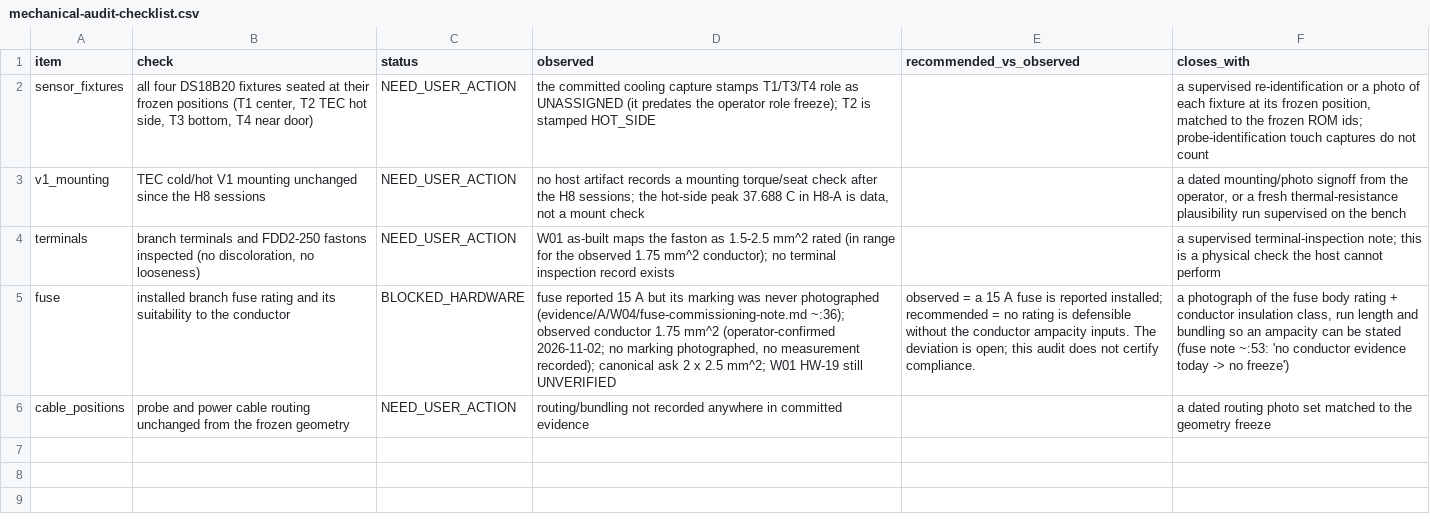
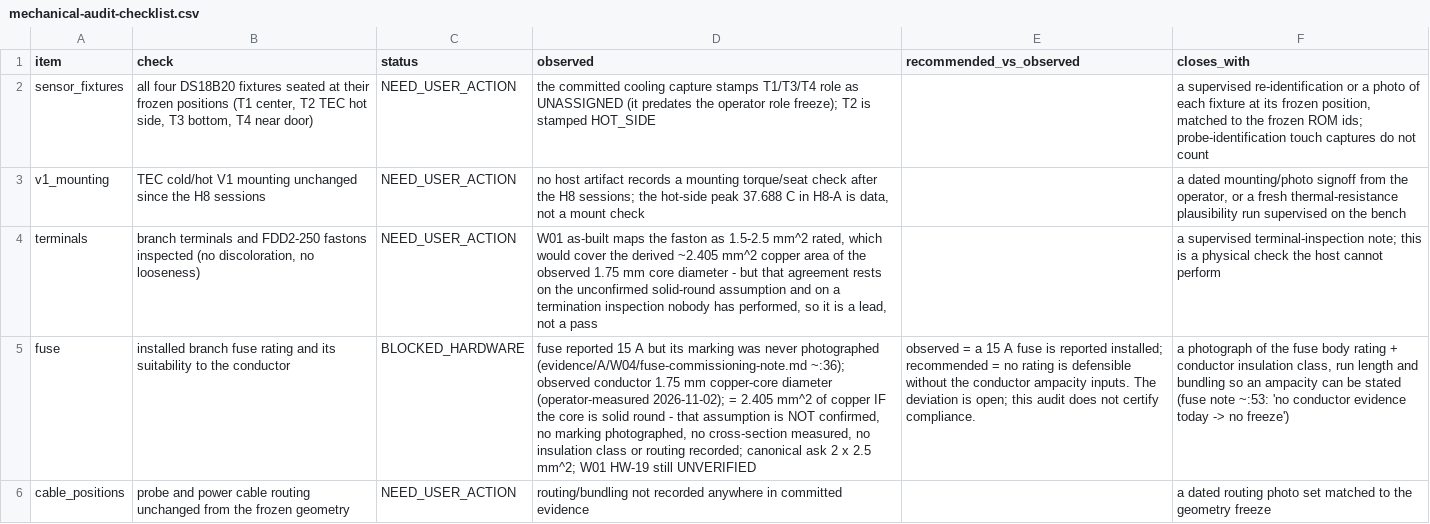
Before and after one commit to minhqng/predictive-cold-chain-aiot, a CSV file: evidence/A/W12/mechanical-audit-checklist.csv, drawn as a sheet; the diff names each change by its address in the sheet, - before the commit and + after, or states it on an @@ line.

```diff
--- a/evidence/A/W12/mechanical-audit-checklist.csv
+++ b/evidence/A/W12/mechanical-audit-checklist.csv
-D4 (observed): …1.5-2.5 mm^2 rated (in range for the observed 1.75 mm^2 conductor); no terminal inspection record exists
+D4 (observed): …1.5-2.5 mm^2 rated, which would cover the derived ~2.405 mm^2 copper area of the observed 1.75 mm core diameter - but that agreement rests on the unconfirmed solid-round assumption and on a termination inspection nobody has performed, so it is a lead, not a pass
-D5 (observed): …conductor 1.75 mm^2 (operator-confirmed 2026-11-02; no marking photographed, no measurement recorded); canonical ask…
+D5 (observed): …conductor 1.75 mm copper-core diameter (operator-measured 2026-11-02); = 2.405 mm^2 of copper IF the core is solid round - that assumption is NOT confirmed, no marking photographed, no cross-section measured, no insulation class or routing recorded; canonical ask…
```
Also changed, not shown: evidence/A/W12/dataset-validity.csv, 4 other files.
